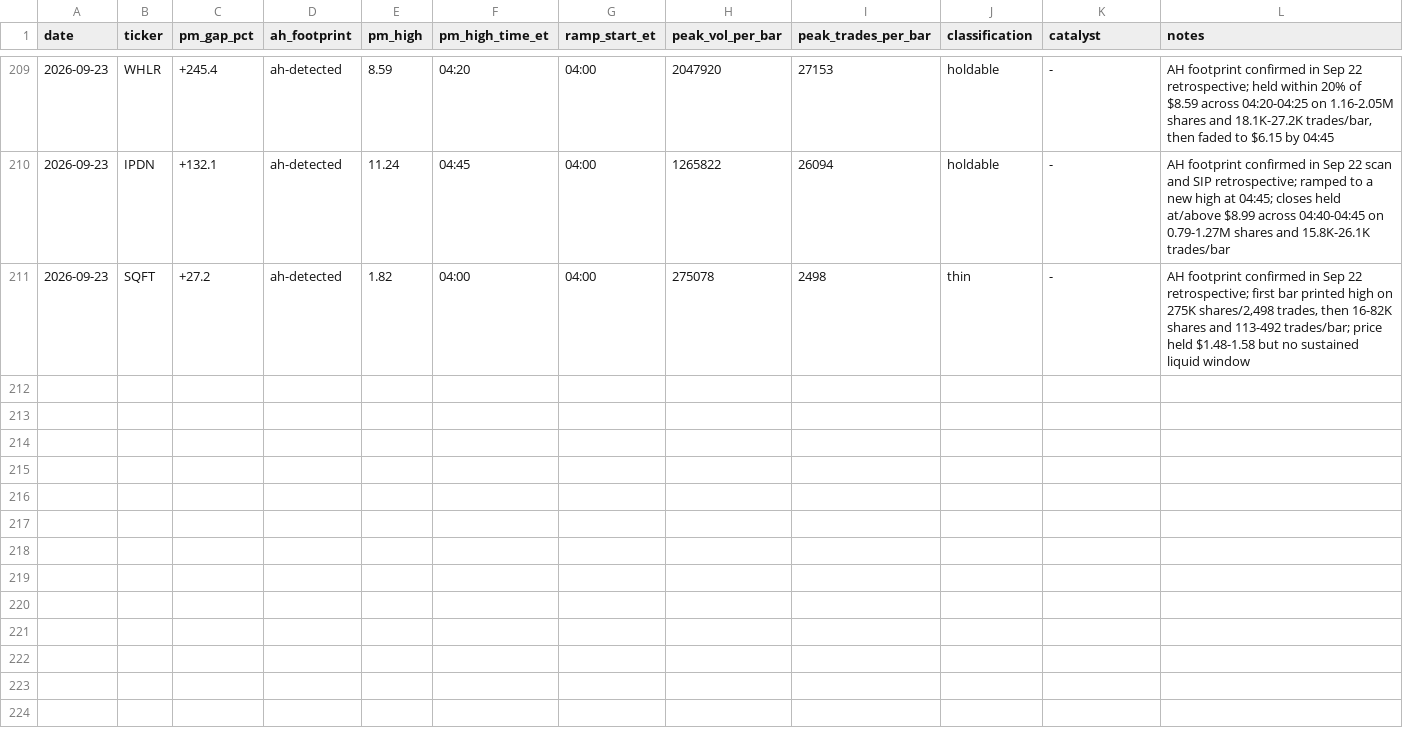
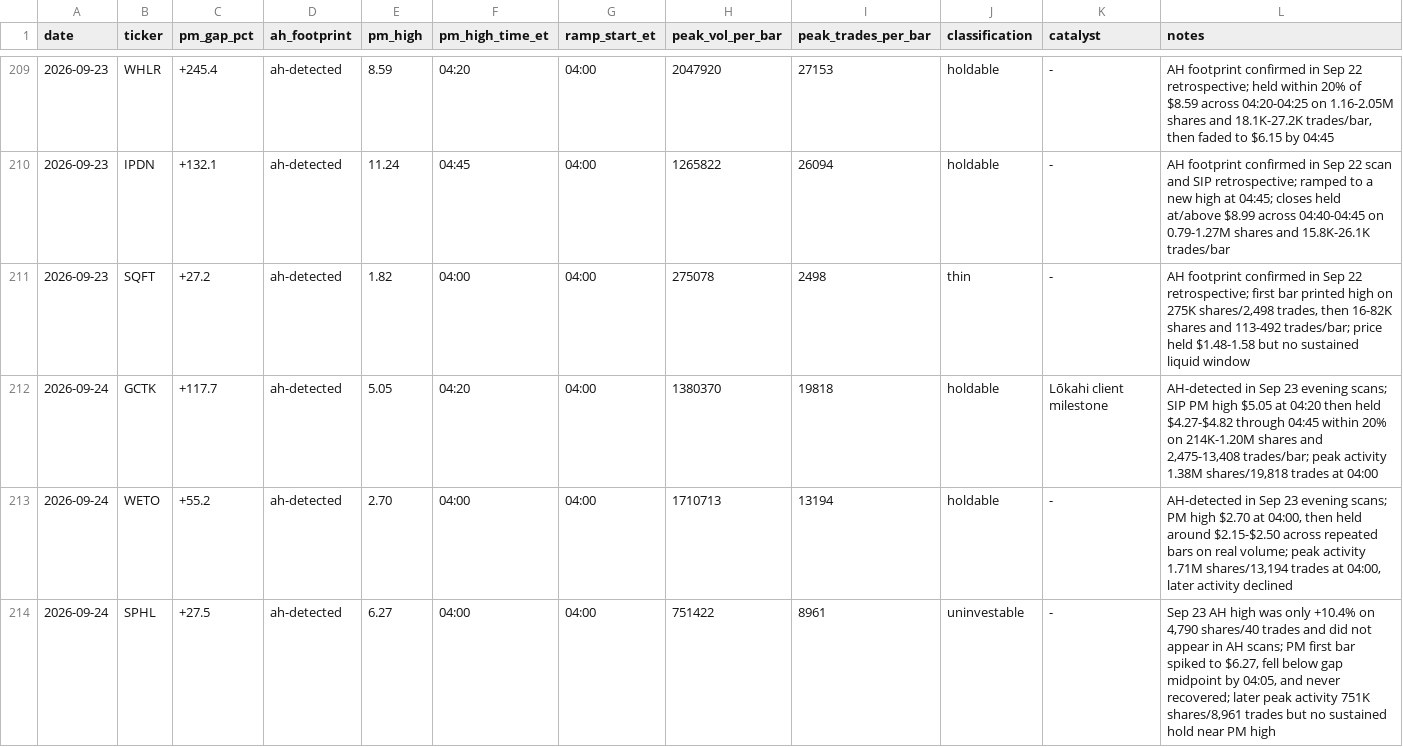
Before and after one commit to juanibiapina/trading, a CSV file: log/pm-open-scan.csv, drawn as a sheet; only a part is shown, gaps mark what is left out; the diff names each change by its address in the sheet, - before the commit and + after, or states it on an @@ line.

Commit message:
pm-open scan 2026-09-24: 3 gappers logged

```diff
--- a/log/pm-open-scan.csv
+++ b/log/pm-open-scan.csv
+row 212: 2026-09-24 | GCTK | +117.7 | ah-detected | 5.05 | 04:20 | 04:00 | 1380370 | 19818 | holdable | Lōkahi client milestone | AH-detected in Sep 23 evening scans; SIP PM high $5.05 at 04:20 then held $4.27-$4.82 through 04:45 within 20% on 214K-1.20M shares and 2,475-13,408 trades/bar; peak activity 1.38M shares/19,818 trades at 04:00
+row 213: 2026-09-24 | WETO | +55.2 | ah-detected | 2.70 | 04:00 | 04:00 | 1710713 | 13194 | holdable | - | AH-detected in Sep 23 evening scans; PM high $2.70 at 04:00, then held around $2.15-$2.50 across repeated bars on real volume; peak activity 1.71M shares/13,194 trades at 04:00, later activity declined
+row 214: 2026-09-24 | SPHL | +27.5 | ah-detected | 6.27 | 04:00 | 04:00 | 751422 | 8961 | uninvestable | - | Sep 23 AH high was only +10.4% on 4,790 shares/40 trades and did not appear in AH scans; PM first bar spiked to $6.27, fell below gap midpoint by 04:05, and never recovered; later peak activity 751K shares/8,961 trades but no sustained hold near PM high
```
